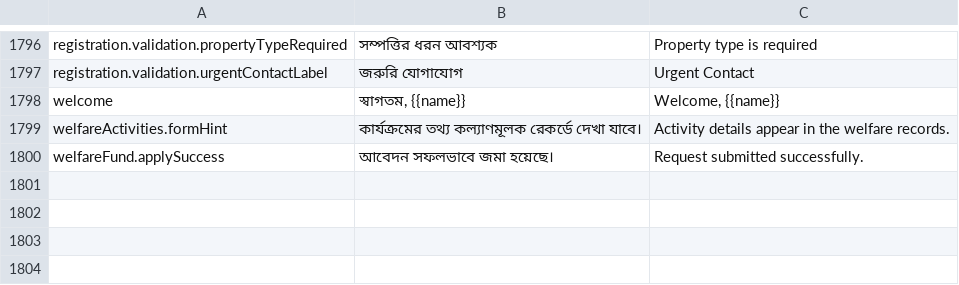
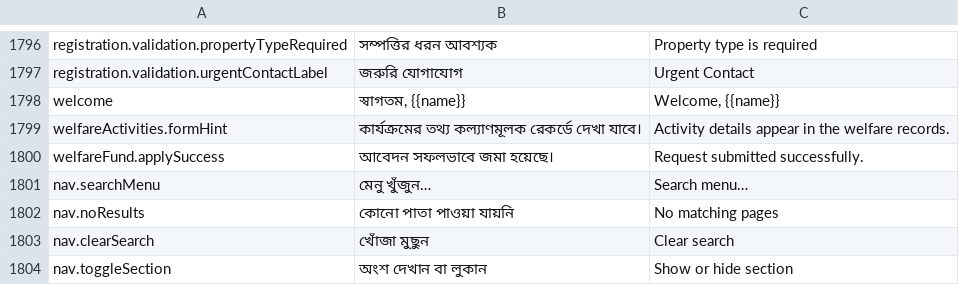
Before and after one commit to 07kamrul/Uttar-Kaundia-Society, a TSV file: frontend/public/i18n/keys.tsv, drawn as a sheet; only a part is shown, gaps mark what is left out.

Commit message:
feat: add sidebar search functionality and collapsible sections with improved accessibility

```diff
--- a/frontend/public/i18n/keys.tsv
+++ b/frontend/public/i18n/keys.tsv
@@ -1800 +1800,5 @@ welfareActivities.formHint	কার্যক্রমের তথ্য কল
 welfareFund.applySuccess	আবেদন সফলভাবে জমা হয়েছে।	Request submitted successfully.
+nav.searchMenu	মেনু খুঁজুন…	Search menu…
+nav.noResults	কোনো পাতা পাওয়া যায়নি	No matching pages
+nav.clearSearch	খোঁজা মুছুন	Clear search
+nav.toggleSection	অংশ দেখান বা লুকান	Show or hide section
```
Also changed, not shown: 7 other files.
